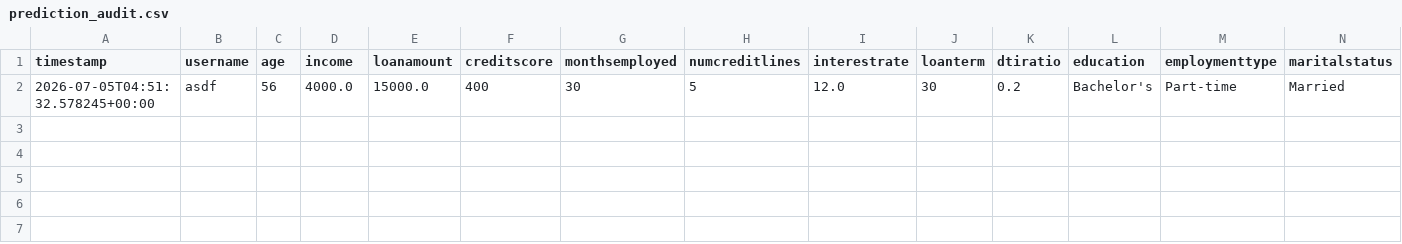
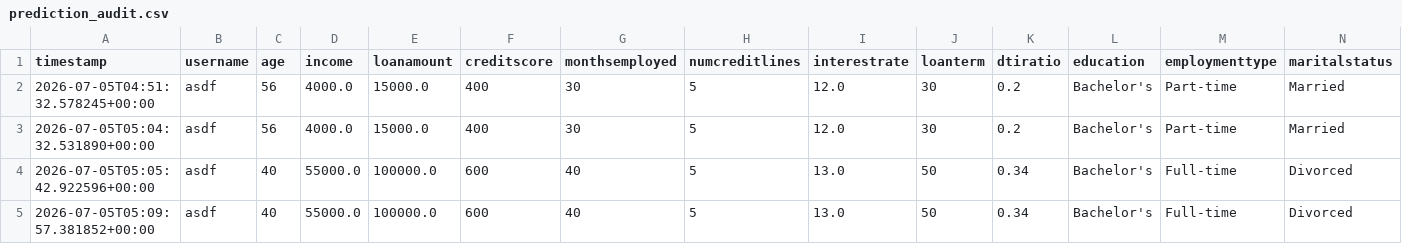
Before and after one commit to Pant0x/depi_loan_default_xai, a CSV file: backend_api/logs/prediction_audit.csv, drawn as a sheet; only a part is shown; rows hold the shown columns only; the diff names each change by its address in the sheet, - before the commit and + after, or states it on an @@ line.

```diff
--- a/backend_api/logs/prediction_audit.csv
+++ b/backend_api/logs/prediction_audit.csv
+row 3: 2026-07-05T05:04:32.531890+00:00 | asdf | 56 | 4000.0 | 15000.0 | 400 | 30 | 5 | 12.0 | 30 | 0.2 | Bachelor's | Part-time | Married
+row 4: 2026-07-05T05:05:42.922596+00:00 | asdf | 40 | 55000.0 | 100000.0 | 600 | 40 | 5 | 13.0 | 50 | 0.34 | Bachelor's | Full-time | Divorced
+row 5: 2026-07-05T05:09:57.381852+00:00 | asdf | 40 | 55000.0 | 100000.0 | 600 | 40 | 5 | 13.0 | 50 | 0.34 | Bachelor's | Full-time | Divorced
```
Also changed, not shown: 3 other files.
